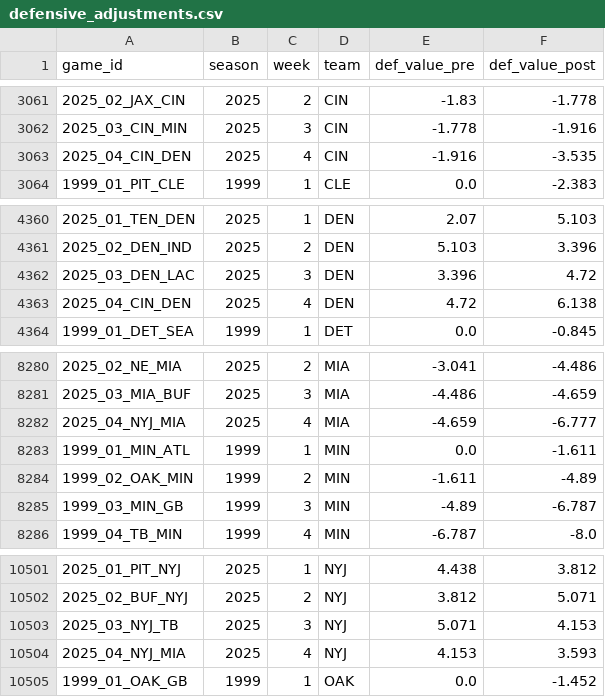
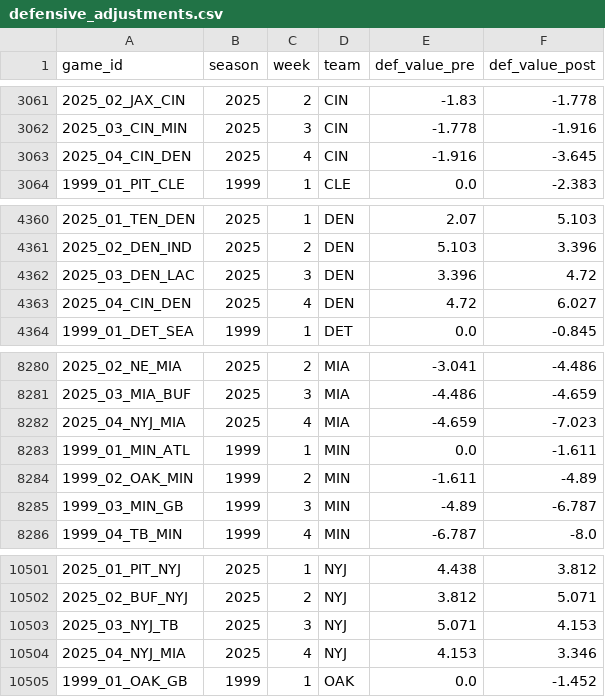
Before and after one commit to mitch-avis/nfeloqb, a CSV file: Other Data/defensive_adjustments.csv, drawn as a sheet; only a part is shown, gaps mark what is left out.

Commit message:
Update package_meta.json and qb_elos.csv with latest data adjustments and corrections

```diff
--- a/Other Data/defensive_adjustments.csv
+++ b/Other Data/defensive_adjustments.csv
@@ -3062,3 +3062,3 @@ game_id,season,week,team,def_value_pre,def_value_post
 2025_03_CIN_MIN,2025,3,CIN,-1.778,-1.916
-2025_04_CIN_DEN,2025,4,CIN,-1.916,-3.535
+2025_04_CIN_DEN,2025,4,CIN,-1.916,-3.645
 1999_01_PIT_CLE,1999,1,CLE,0.0,-2.383
@@ -4362,3 +4362,3 @@ game_id,season,week,team,def_value_pre,def_value_post
 2025_03_DEN_LAC,2025,3,DEN,3.396,4.72
-2025_04_CIN_DEN,2025,4,DEN,4.72,6.138
+2025_04_CIN_DEN,2025,4,DEN,4.72,6.027
 1999_01_DET_SEA,1999,1,DET,0.0,-0.845
@@ -8281,3 +8281,3 @@ game_id,season,week,team,def_value_pre,def_value_post
 2025_03_MIA_BUF,2025,3,MIA,-4.486,-4.659
-2025_04_NYJ_MIA,2025,4,MIA,-4.659,-6.777
+2025_04_NYJ_MIA,2025,4,MIA,-4.659,-7.023
 1999_01_MIN_ATL,1999,1,MIN,0.0,-1.611
@@ -10503,3 +10503,3 @@ game_id,season,week,team,def_value_pre,def_value_post
 2025_03_NYJ_TB,2025,3,NYJ,5.071,4.153
-2025_04_NYJ_MIA,2025,4,NYJ,4.153,3.593
+2025_04_NYJ_MIA,2025,4,NYJ,4.153,3.346
 1999_01_OAK_GB,1999,1,OAK,0.0,-1.452
```
Also changed, not shown: Other Data/meta_data.csv, 4 other files.
